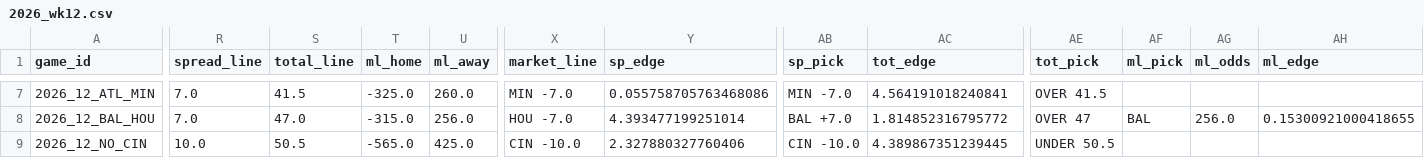
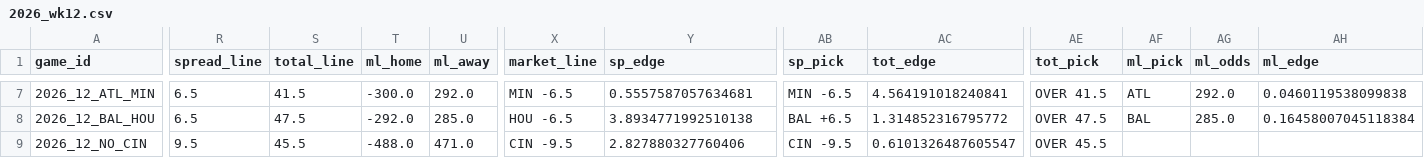
Before and after one commit to AndyCor1097/algohub-nfl, a CSV file: picks/2026_wk12.csv, drawn as a sheet; only a part is shown, gaps mark what is left out; the diff covers the shown part only; the diff names each change by its address in the sheet, - before the commit and + after, or states it on an @@ line.

```diff
--- a/picks/2026_wk12.csv
+++ b/picks/2026_wk12.csv
-R7:R8 (spread_line): 7.0
+R7:R8 (spread_line): 6.5
-T7 (ml_home): -325.0
+T7 (ml_home): -300.0
-U7 (ml_away): 260.0
+U7 (ml_away): 292.0
-X7 (market_line): MIN -7.0
+X7 (market_line): MIN -6.5
-Y7 (sp_edge): 0.055758705763468086
+Y7 (sp_edge): 0.5557587057634681
-AB7 (sp_pick): MIN -7.0
+AB7 (sp_pick): MIN -6.5
-AF7 (ml_pick): (empty)
+AF7 (ml_pick): ATL
-AG7 (ml_odds): (empty)
+AG7 (ml_odds): 292.0
-AH7 (ml_edge): (empty)
+AH7 (ml_edge): 0.0460119538099838
-S8 (total_line): 47.0
+S8 (total_line): 47.5
-T8 (ml_home): -315.0
+T8 (ml_home): -292.0
-U8 (ml_away): 256.0
+U8 (ml_away): 285.0
-X8 (market_line): HOU -7.0
+X8 (market_line): HOU -6.5
-Y8 (sp_edge): 4.393477199251014
+Y8 (sp_edge): 3.8934771992510138
-AB8 (sp_pick): BAL +7.0
+AB8 (sp_pick): BAL +6.5
-AC8 (tot_edge): 1.814852316795772
+AC8 (tot_edge): 1.314852316795772
-AE8 (tot_pick): OVER 47
+AE8 (tot_pick): OVER 47.5
-AG8 (ml_odds): 256.0
+AG8 (ml_odds): 285.0
-AH8 (ml_edge): 0.15300921000418655
+AH8 (ml_edge): 0.16458007045118384
-R9 (spread_line): 10.0
+R9 (spread_line): 9.5
-S9 (total_line): 50.5
+S9 (total_line): 45.5
-T9 (ml_home): -565.0
+T9 (ml_home): -488.0
-U9 (ml_away): 425.0
+U9 (ml_away): 471.0
-X9 (market_line): CIN -10.0
+X9 (market_line): CIN -9.5
-Y9 (sp_edge): 2.327880327760406
+Y9 (sp_edge): 2.827880327760406
-AB9 (sp_pick): CIN -10.0
+AB9 (sp_pick): CIN -9.5
-AC9 (tot_edge): 4.389867351239445
+AC9 (tot_edge): 0.6101326487605547
-AE9 (tot_pick): UNDER 50.5
+AE9 (tot_pick): OVER 45.5
```
Also changed, not shown: 85 edited cells elsewhere in this file, 2 other files.
